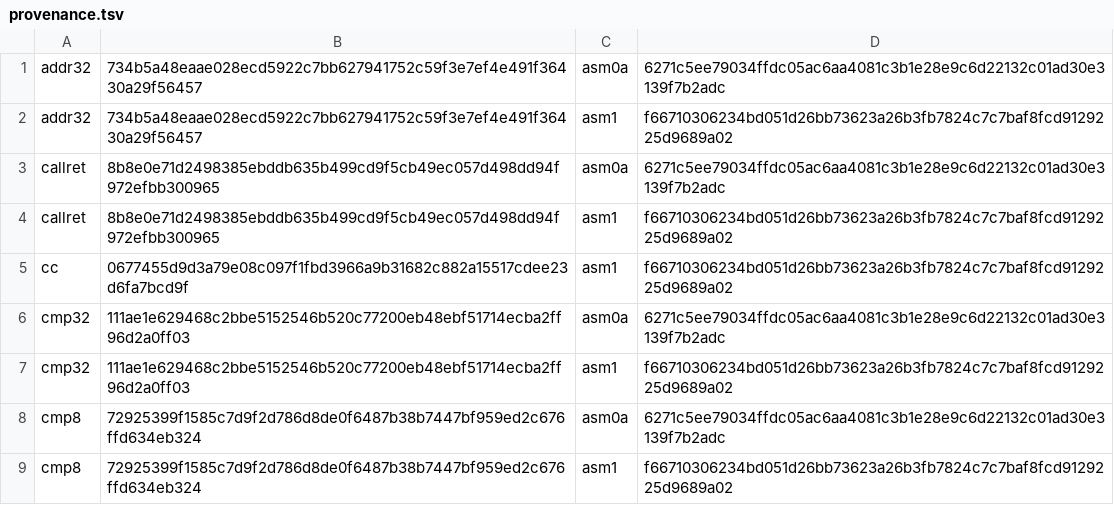
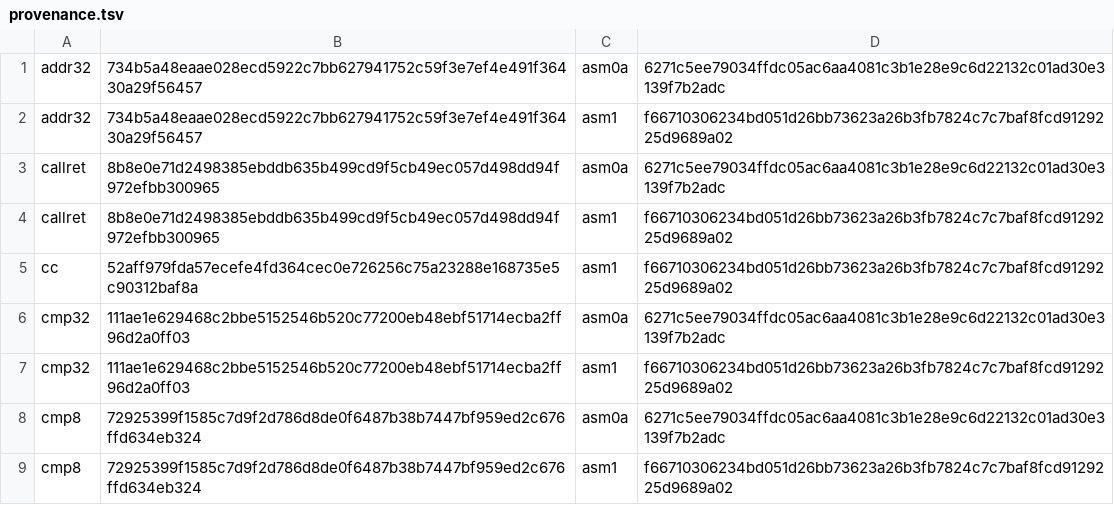
Before and after one commit to saxeum/asm-bootstrap, a TSV file: docs/provenance.tsv, drawn as a sheet; only a part is shown.

```diff
--- a/docs/provenance.tsv
+++ b/docs/provenance.tsv
@@ -4,3 +4,3 @@ callret	8b8e0e71d2498385ebddb635b499cd9f5cb49ec057d498dd94f972efbb300965	asm0a	6
 callret	8b8e0e71d2498385ebddb635b499cd9f5cb49ec057d498dd94f972efbb300965	asm1	f66710306234bd051d26bb73623a26b3fb7824c7c7baf8fcd9129225d9689a02
-cc	0677455d9d3a79e08c097f1fbd3966a9b31682c882a15517cdee23d6fa7bcd9f	asm1	f66710306234bd051d26bb73623a26b3fb7824c7c7baf8fcd9129225d9689a02
+cc	52aff979fda57ecefe4fd364cec0e726256c75a23288e168735e5c90312baf8a	asm1	f66710306234bd051d26bb73623a26b3fb7824c7c7baf8fcd9129225d9689a02
 cmp32	111ae1e629468c2bbe5152546b520c77200eb48ebf51714ecba2ff96d2a0ff03	asm0a	6271c5ee79034ffdc05ac6aa4081c3b1e28e9c6d22132c01ad30e3139f7b2adc
```
Also changed, not shown: 8 other files.
